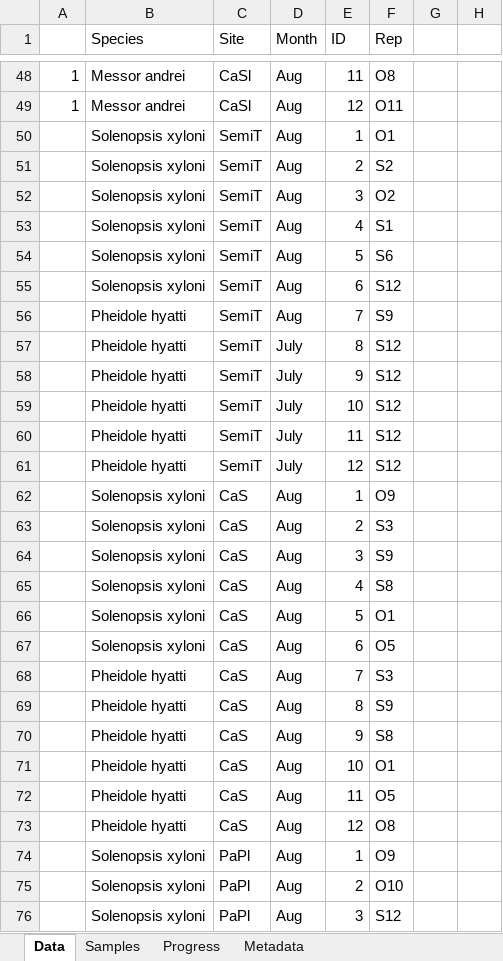
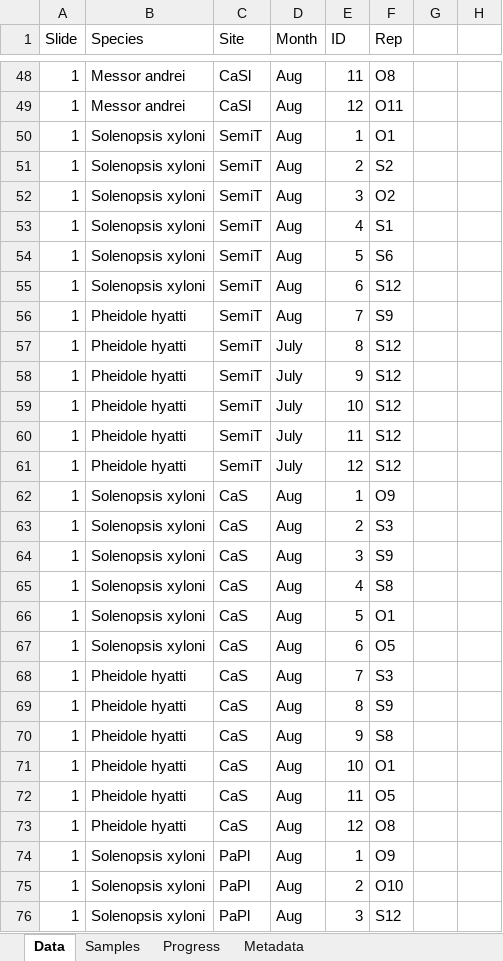
Before and after one commit to jennabraun/ant_habitat_coexistence, an Excel workbook: raw data/Slide_ID.xlsx, sheet Data, drawn as a sheet; only a part is shown, gaps mark what is left out; values as stored, in another font and other column widths than the file's, no borders; the diff covers the shown part only; the diff names each change by its address in the sheet, - before the commit and + after, or states it on an @@ line.

```diff
--- a/raw data/Slide_ID.xlsx (sheet Data)
+++ b/raw data/Slide_ID.xlsx (sheet Data)
-A1: (empty)
+A1: Slide
-A50:A76 (Slide): (empty)
+A50:A76 (Slide): 1
```
Also changed, not shown: 5 removed rows and 79 edited cells elsewhere in this sheet, 8 other files.
